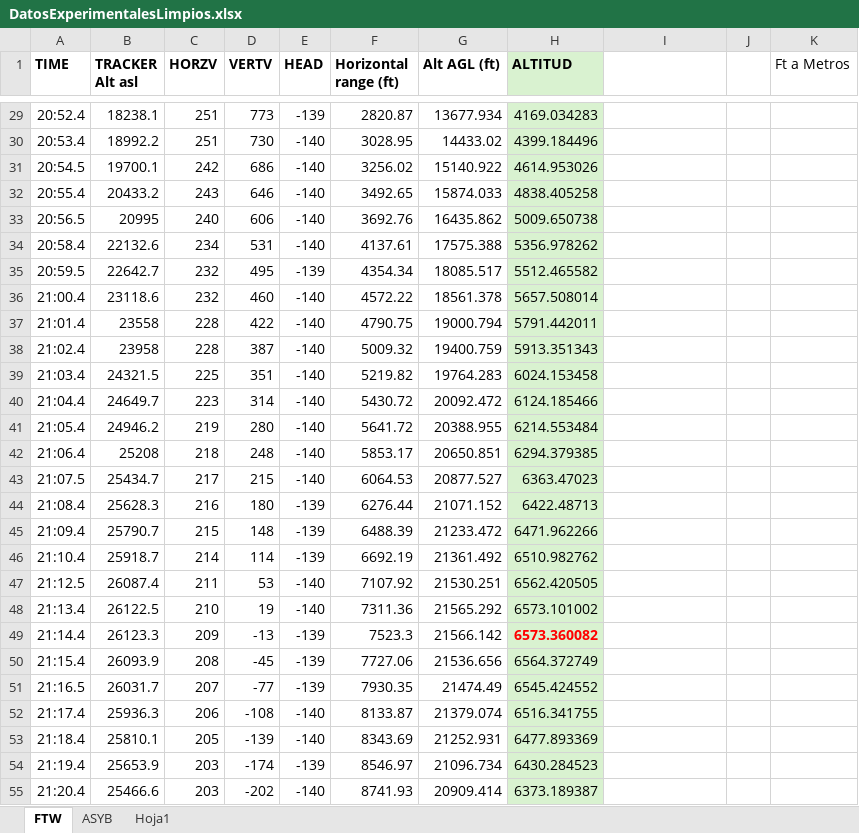
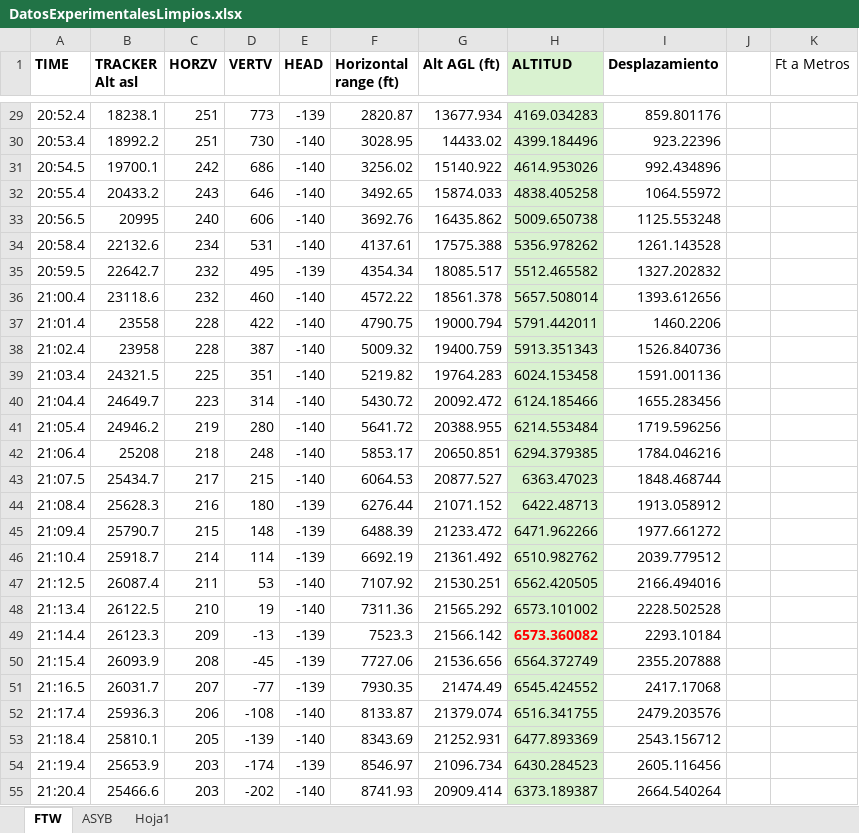
Before and after one commit to Meijix/RocketTrajectorySimulator-PropulsionUnam, an Excel workbook: Archivos/DatosVuelo/DatosExperimentalesLimpios.xlsx, sheet FTW, drawn as a sheet; only a part is shown, gaps mark what is left out; values as stored, in another font and other column widths than the file's, no borders; charts and pictures and conditional formats not drawn; the diff covers the shown part only; the diff names each change by its address in the sheet, - before the commit and + after, or states it on an @@ line.

```diff
--- a/Archivos/DatosVuelo/DatosExperimentalesLimpios.xlsx (sheet FTW)
+++ b/Archivos/DatosVuelo/DatosExperimentalesLimpios.xlsx (sheet FTW)
-I1: (empty)
+I1: Desplazamiento
-I29 (Desplazamiento): (empty)
+I29 (Desplazamiento): 859.801176
-I30 (Desplazamiento): (empty)
+I30 (Desplazamiento): 923.22396
-I31 (Desplazamiento): (empty)
+I31 (Desplazamiento): 992.434896
-I32 (Desplazamiento): (empty)
+I32 (Desplazamiento): 1064.55972
-I33 (Desplazamiento): (empty)
+I33 (Desplazamiento): 1125.553248
-I34 (Desplazamiento): (empty)
+I34 (Desplazamiento): 1261.143528
-I35 (Desplazamiento): (empty)
+I35 (Desplazamiento): 1327.202832
-I36 (Desplazamiento): (empty)
+I36 (Desplazamiento): 1393.612656
-I37 (Desplazamiento): (empty)
+I37 (Desplazamiento): 1460.2206
-I38 (Desplazamiento): (empty)
+I38 (Desplazamiento): 1526.840736
-I39 (Desplazamiento): (empty)
+I39 (Desplazamiento): 1591.001136
-I40 (Desplazamiento): (empty)
+I40 (Desplazamiento): 1655.283456
-I41 (Desplazamiento): (empty)
+I41 (Desplazamiento): 1719.596256
-I42 (Desplazamiento): (empty)
+I42 (Desplazamiento): 1784.046216
-I43 (Desplazamiento): (empty)
+I43 (Desplazamiento): 1848.468744
-I44 (Desplazamiento): (empty)
+I44 (Desplazamiento): 1913.058912
-I45 (Desplazamiento): (empty)
+I45 (Desplazamiento): 1977.661272
-I46 (Desplazamiento): (empty)
+I46 (Desplazamiento): 2039.779512
-I47 (Desplazamiento): (empty)
+I47 (Desplazamiento): 2166.494016
-I48 (Desplazamiento): (empty)
+I48 (Desplazamiento): 2228.502528
-I49 (Desplazamiento): (empty)
+I49 (Desplazamiento): 2293.10184
-I50 (Desplazamiento): (empty)
+I50 (Desplazamiento): 2355.207888
-I51 (Desplazamiento): (empty)
+I51 (Desplazamiento): 2417.17068
-I52 (Desplazamiento): (empty)
+I52 (Desplazamiento): 2479.203576
-I53 (Desplazamiento): (empty)
+I53 (Desplazamiento): 2543.156712
-I54 (Desplazamiento): (empty)
+I54 (Desplazamiento): 2605.116456
-I55 (Desplazamiento): (empty)
+I55 (Desplazamiento): 2664.540264
```
Also changed, not shown: 55 edited cells elsewhere in this sheet, charts or pictures, 13 other files.
